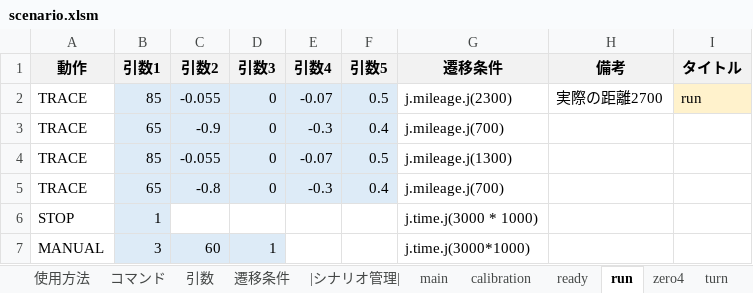
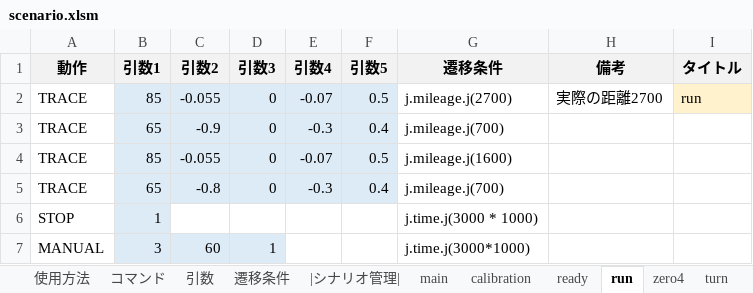
Before and after one commit to Black2856/etrobo2023, an Excel workbook: util/scenario/scenario.xlsm, sheet run, drawn as a sheet; values as stored, in another font and other column widths than the file's, no borders; the diff names each change by its address in the sheet, - before the commit and + after, or states it on an @@ line.

```diff
--- a/util/scenario/scenario.xlsm (sheet run)
+++ b/util/scenario/scenario.xlsm (sheet run)
-G2 (遷移条件): j.mileage.j(2300)
+G2 (遷移条件): j.mileage.j(2700)
-G4 (遷移条件): j.mileage.j(1300)
+G4 (遷移条件): j.mileage.j(1600)
```
Also changed, not shown: 1 other file.
